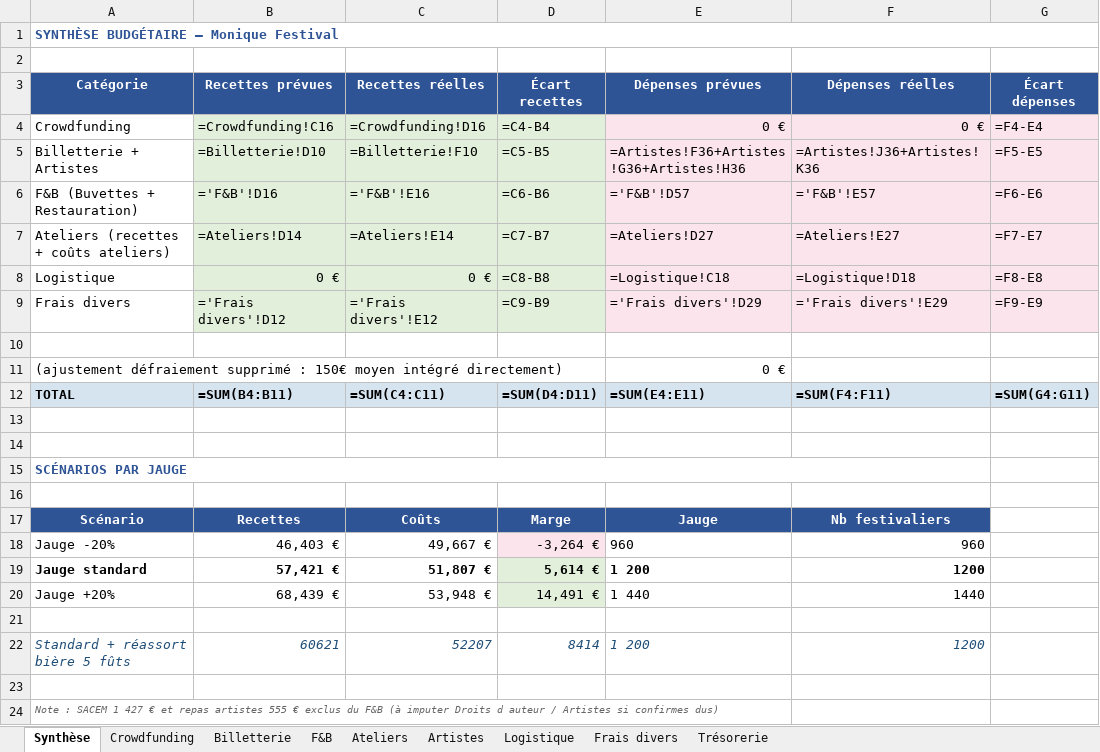
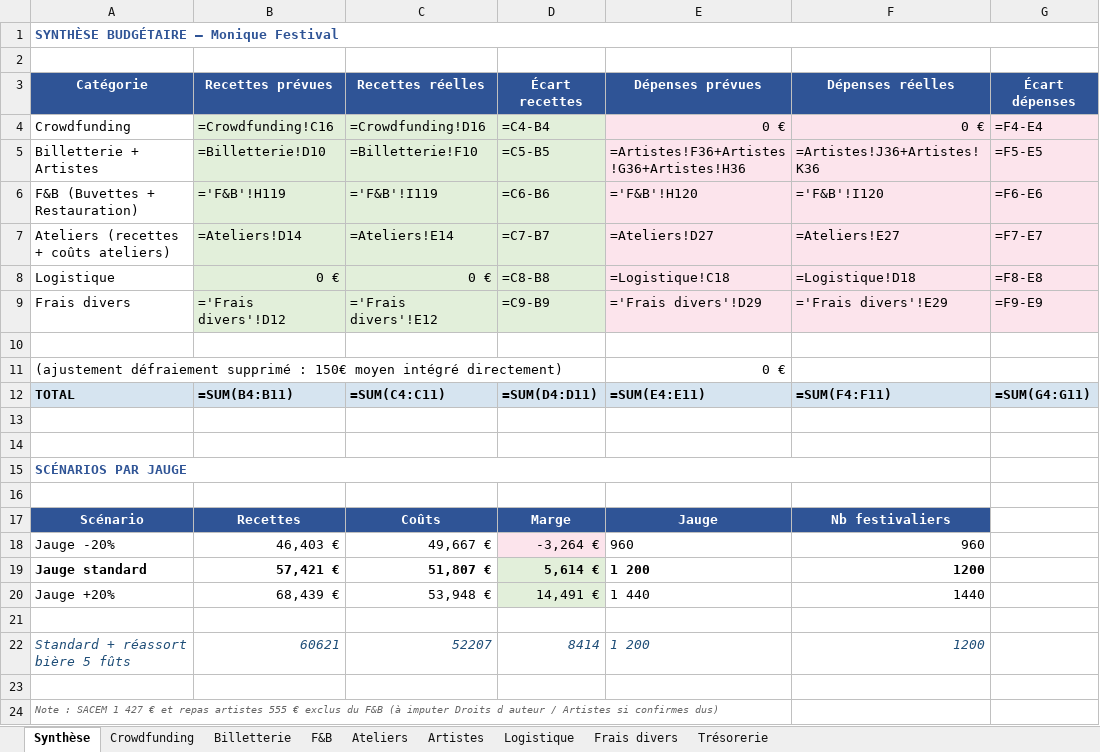
Before and after one commit to CharlesJanierdubry/Monique-Festival, an Excel workbook: budget/Suivi_budgetaire_Monique_Festival.xlsx, sheet Synthèse, drawn as a sheet; only a part is shown; values as stored, in another font and other column widths than the file's, no borders; formulas without a stored value are shown as written; the diff names each change by its address in the sheet, - before the commit and + after, or states it on an @@ line.

```diff
--- a/budget/Suivi_budgetaire_Monique_Festival.xlsx (sheet Synthèse)
+++ b/budget/Suivi_budgetaire_Monique_Festival.xlsx (sheet Synthèse)
-B6 (Recettes prévues): ='F&B'!D16
+B6 (Recettes prévues): ='F&B'!H119
-C6 (Recettes réelles): ='F&B'!E16
+C6 (Recettes réelles): ='F&B'!I119
-E6 (Dépenses prévues): ='F&B'!D57
+E6 (Dépenses prévues): ='F&B'!H120
-F6 (Dépenses réelles): ='F&B'!E57
+F6 (Dépenses réelles): ='F&B'!I120
```
Also changed, not shown: sheet F&B, sheet Trésorerie, 2 other files.
